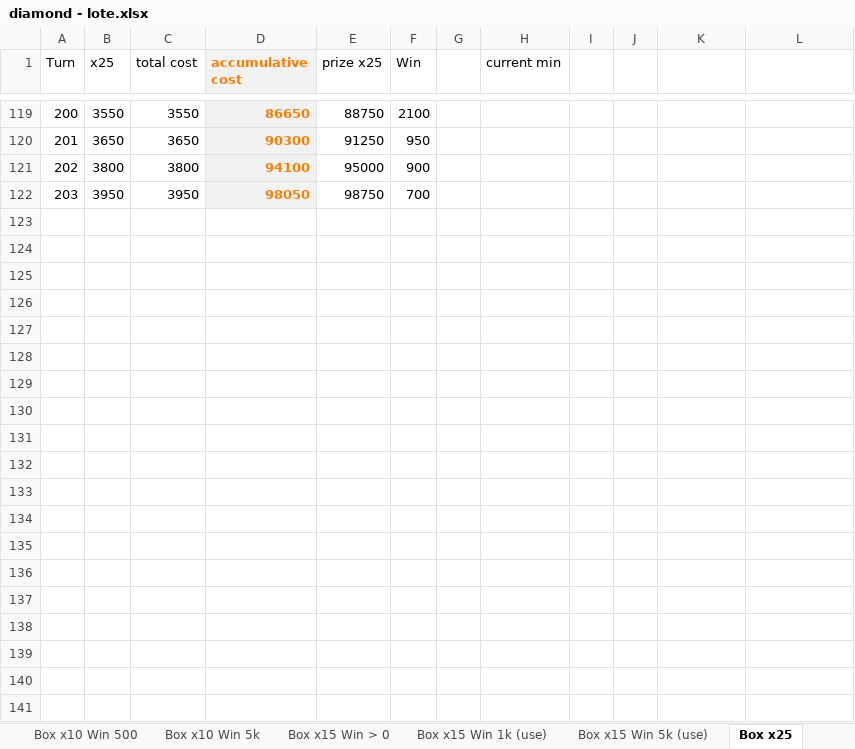
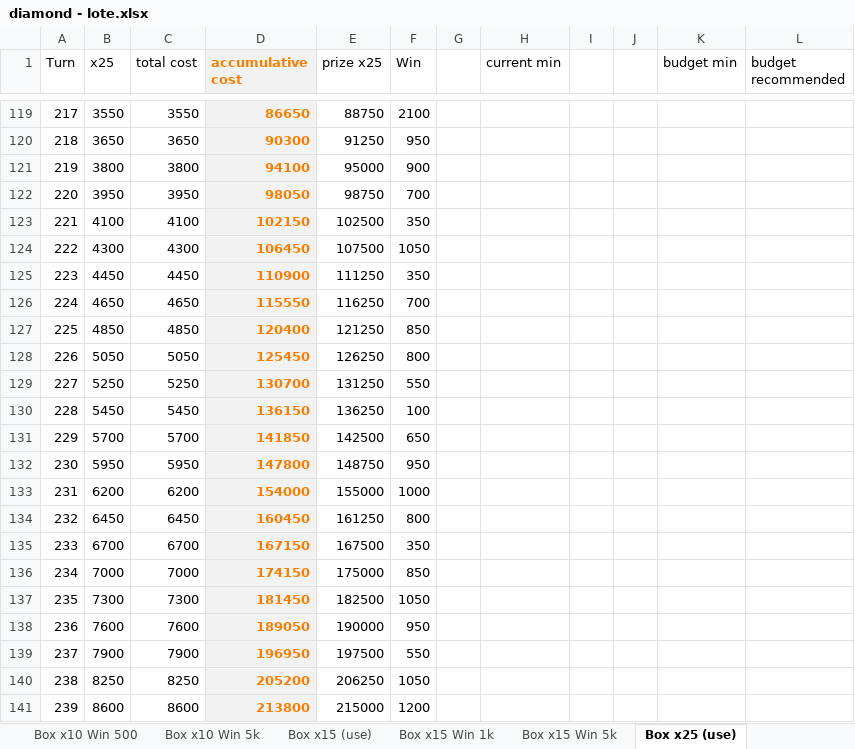
Before and after one commit to phuquy007/nimo_lottery, an Excel workbook: data/diamond - lote.xlsx, sheet Box x25 (use), drawn as a sheet; only a part is shown, gaps mark what is left out; values as stored, in another font and other column widths than the file's, no borders; the diff covers the shown part only; the diff names each change by its address in the sheet, - before the commit and + after, or states it on an @@ line.

```diff
--- a/data/diamond - lote.xlsx (sheet Box x25 (use))
+++ b/data/diamond - lote.xlsx (sheet Box x25 (use))
-sheet tab: Box x15 Win > 0
+sheet tab: Box x15 (use)
-sheet tab: Box x15 Win 1k (use)
+sheet tab: Box x15 Win 1k
-sheet tab: Box x15 Win 5k (use)
+sheet tab: Box x15 Win 5k
-sheet tab: Box x25
+sheet tab: Box x25 (use)
-K1: (empty)
+K1: budget min
-L1: (empty)
+L1: budget recommended
@@ column A (Turn) renumbered between rows 2 and 122 @@
+row 123: 221 | 4100 | 4100 | 102150 | 102500 | 350
+row 124: 222 | 4300 | 4300 | 106450 | 107500 | 1050
+row 125: 223 | 4450 | 4450 | 110900 | 111250 | 350
+row 126: 224 | 4650 | 4650 | 115550 | 116250 | 700
+row 127: 225 | 4850 | 4850 | 120400 | 121250 | 850
+row 128: 226 | 5050 | 5050 | 125450 | 126250 | 800
+row 129: 227 | 5250 | 5250 | 130700 | 131250 | 550
+row 130: 228 | 5450 | 5450 | 136150 | 136250 | 100
+row 131: 229 | 5700 | 5700 | 141850 | 142500 | 650
+row 132: 230 | 5950 | 5950 | 147800 | 148750 | 950
+row 133: 231 | 6200 | 6200 | 154000 | 155000 | 1000
+row 134: 232 | 6450 | 6450 | 160450 | 161250 | 800
+row 135: 233 | 6700 | 6700 | 167150 | 167500 | 350
+row 136: 234 | 7000 | 7000 | 174150 | 175000 | 850
+row 137: 235 | 7300 | 7300 | 181450 | 182500 | 1050
+row 138: 236 | 7600 | 7600 | 189050 | 190000 | 950
+row 139: 237 | 7900 | 7900 | 196950 | 197500 | 550
+row 140: 238 | 8250 | 8250 | 205200 | 206250 | 1050
+row 141: 239 | 8600 | 8600 | 213800 | 215000 | 1200
```
Also changed, not shown: 11 added rows and 5 edited cells elsewhere in this sheet, sheet Box x45 Win 1k, sheet Box x45, sheet Box x25 Win 1k, sheet Box x25 Win 500, sheet Box x25 Win 2k, sheet 2nd Row - Win >0kc, 10 more sheets, other sheet tabs, formulas that keep their value, 10 other files.
